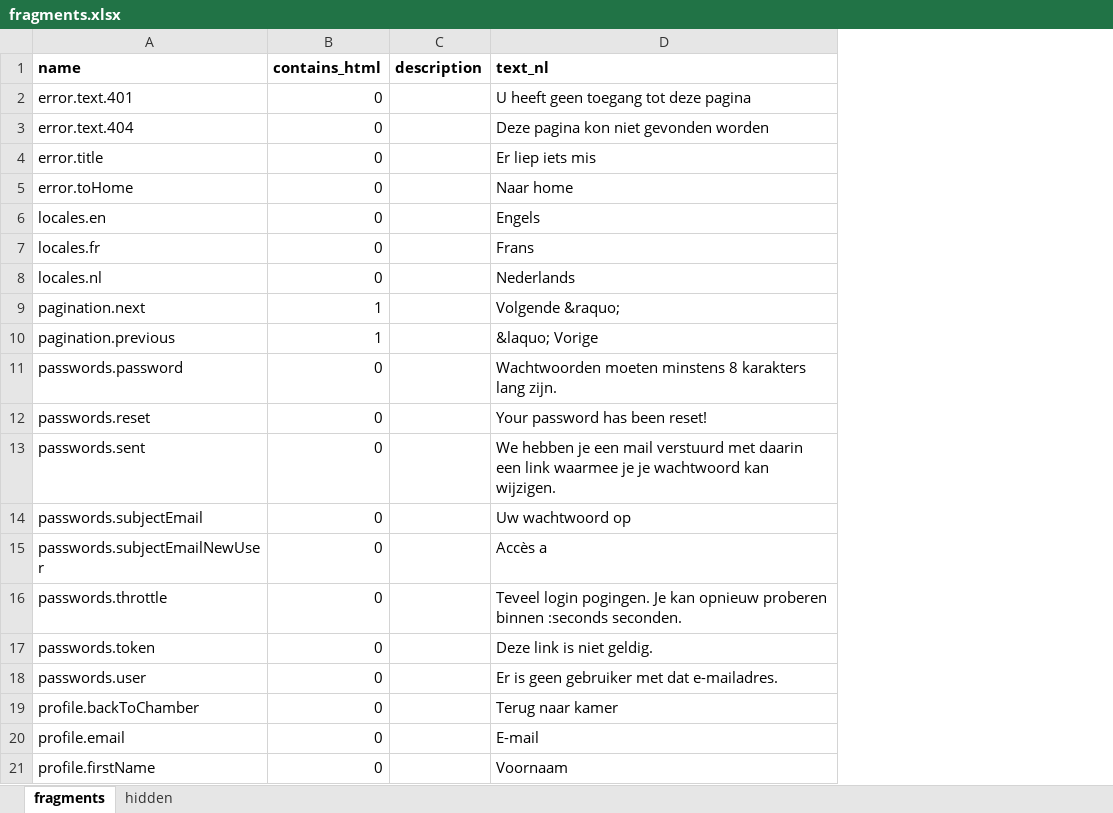
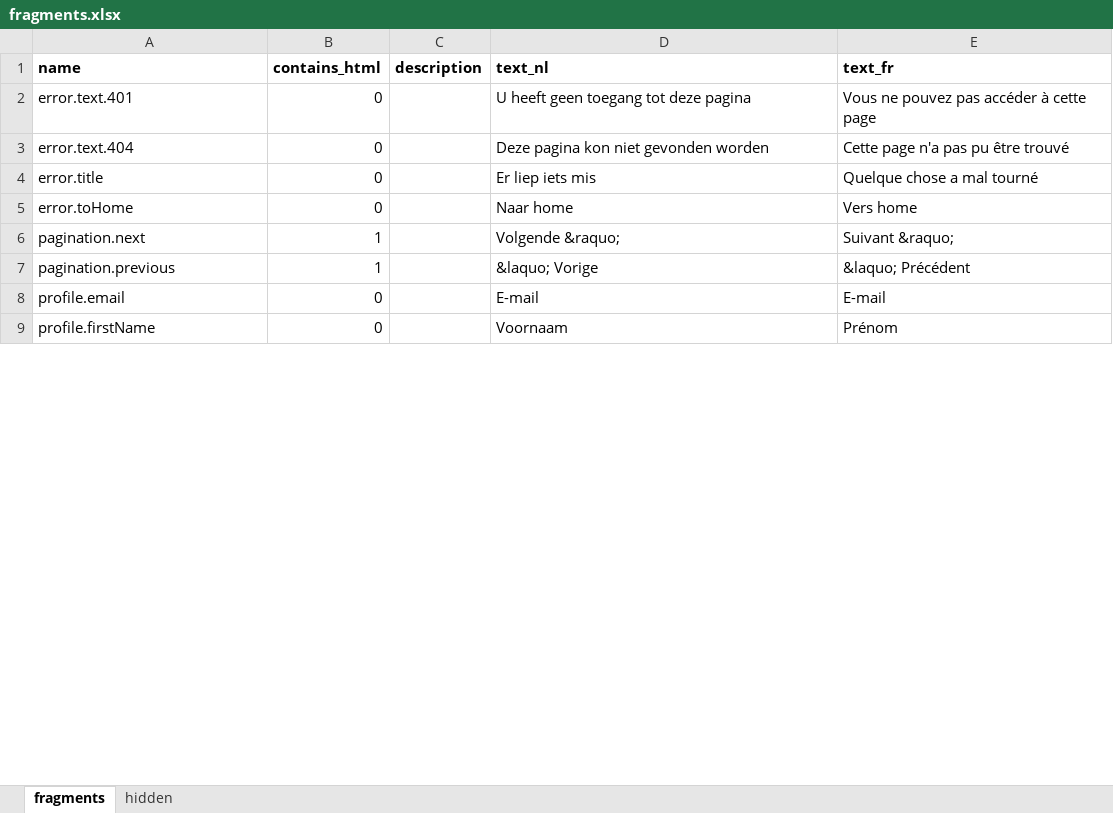
Before and after one commit to spatie/blender, an Excel workbook: database/seeds/data/fragments.xlsx, sheet fragments, drawn as a sheet; only a part is shown; values as stored, in another font and other column widths than the file's, no borders; removed rows and columns are numbered as before the commit, all else as after; the diff covers the shown part only; the diff names each change by its address in the sheet, - before the commit and + after, or states it on an @@ line.

Commit message:
Fragments & minor fixes

```diff
--- a/database/seeds/data/fragments.xlsx (sheet fragments)
+++ b/database/seeds/data/fragments.xlsx (sheet fragments)
+column E (text_fr), rows 2-9: Vous ne pouvez pas accéder à cette page | Cette page n'a pas pu être trouvé | Quelque chose a mal tourné | Vers home | Suivant &raquo; | &laquo; Précédent | E-mail | Prénom
-row 6: locales.en | 0 |  | Engels
-row 7: locales.fr | 0 |  | Frans
-row 8: locales.nl | 0 |  | Nederlands
-row 11: passwords.password | 0 |  | Wachtwoorden moeten minstens 8 karakters lang zijn.
-row 12: passwords.reset | 0 |  | Your password has been reset!
-row 13: passwords.sent | 0 |  | We hebben je een mail verstuurd met daarin een link waarmee je je wachtwoord kan wijzigen.
-row 14: passwords.subjectEmail | 0 |  | Uw wachtwoord op
-row 15: passwords.subjectEmailNewUser | 0 |  | Accès a
-row 16: passwords.throttle | 0 |  | Teveel login pogingen. Je kan opnieuw proberen binnen :seconds seconden.
-row 17: passwords.token | 0 |  | Deze link is niet geldig.
-row 18: passwords.user | 0 |  | Er is geen gebruiker met dat e-mailadres.
-row 19: profile.backToChamber | 0 |  | Terug naar kamer
```
Also changed, not shown: 12 removed rows elsewhere in this sheet, sheet hidden, 5 other files.
